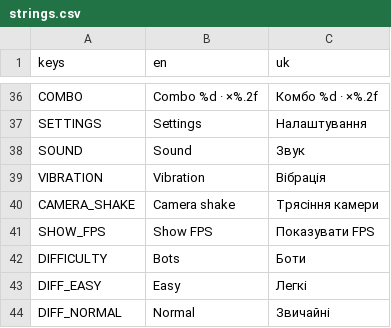
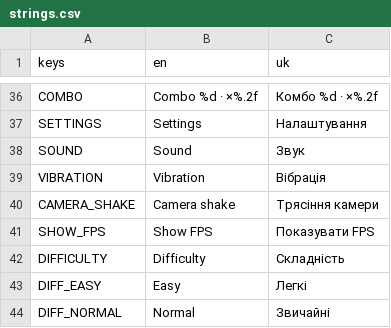
Before and after one commit to dsidxavekko/openhole, a CSV file: i18n/strings.csv, drawn as a sheet; only a part is shown, gaps mark what is left out.

Commit message:
Fix the map arrows, the difficulty label and the volume save storm
The map theme cycler ignored its direction, so the left arrow walked
forward through the themes like the right one. The DIFFICULTY row borrowed
the 'Bots' text, which put 'Bots: Normal' next to 'Bot count: 7'. Dragging
the volume slider saved the config file on every 0.05 step; the value is
applied at once and written at most twice a second plus on release.

```diff
--- a/i18n/strings.csv
+++ b/i18n/strings.csv
@@ -41,3 +41,3 @@ CAMERA_SHAKE,Camera shake,Трясіння камери
 SHOW_FPS,Show FPS,Показувати FPS
-DIFFICULTY,Bots,Боти
+DIFFICULTY,Difficulty,Складність
 DIFF_EASY,Easy,Легкі
```
Also changed, not shown: 1 other file.
